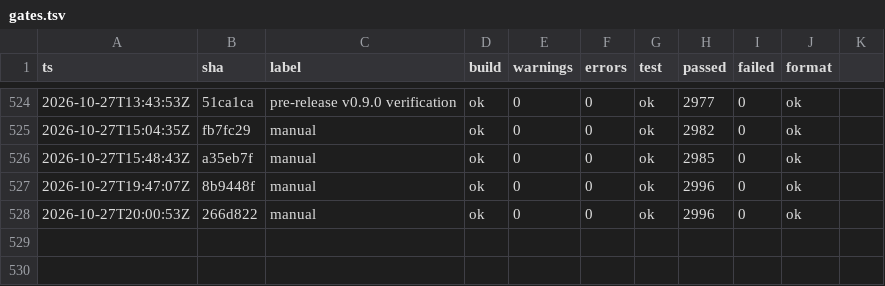
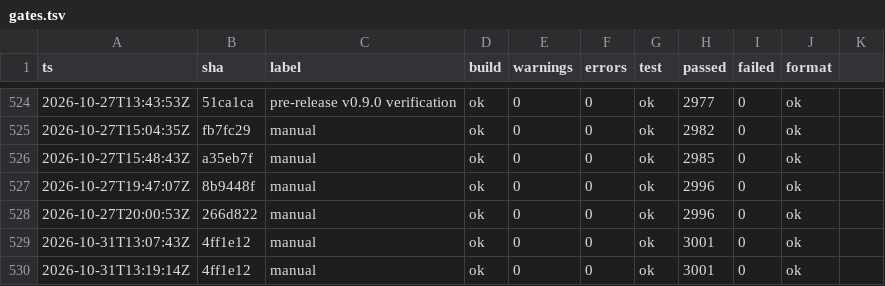
Before and after one commit to headpiece747/ModernWigiDash, a TSV file: .audit/gates.tsv, drawn as a sheet; only a part is shown, gaps mark what is left out.

```diff
--- a/.audit/gates.tsv
+++ b/.audit/gates.tsv
@@ -528 +528,3 @@
 2026-10-27T20:00:53Z	266d822	manual	ok	0	0	ok	2996	0	ok
+2026-10-31T13:07:43Z	4ff1e12	manual	ok	0	0	ok	3001	0	ok
+2026-10-31T13:19:14Z	4ff1e12	manual	ok	0	0	ok	3001	0	ok
```
Also changed, not shown: 14 other files.
